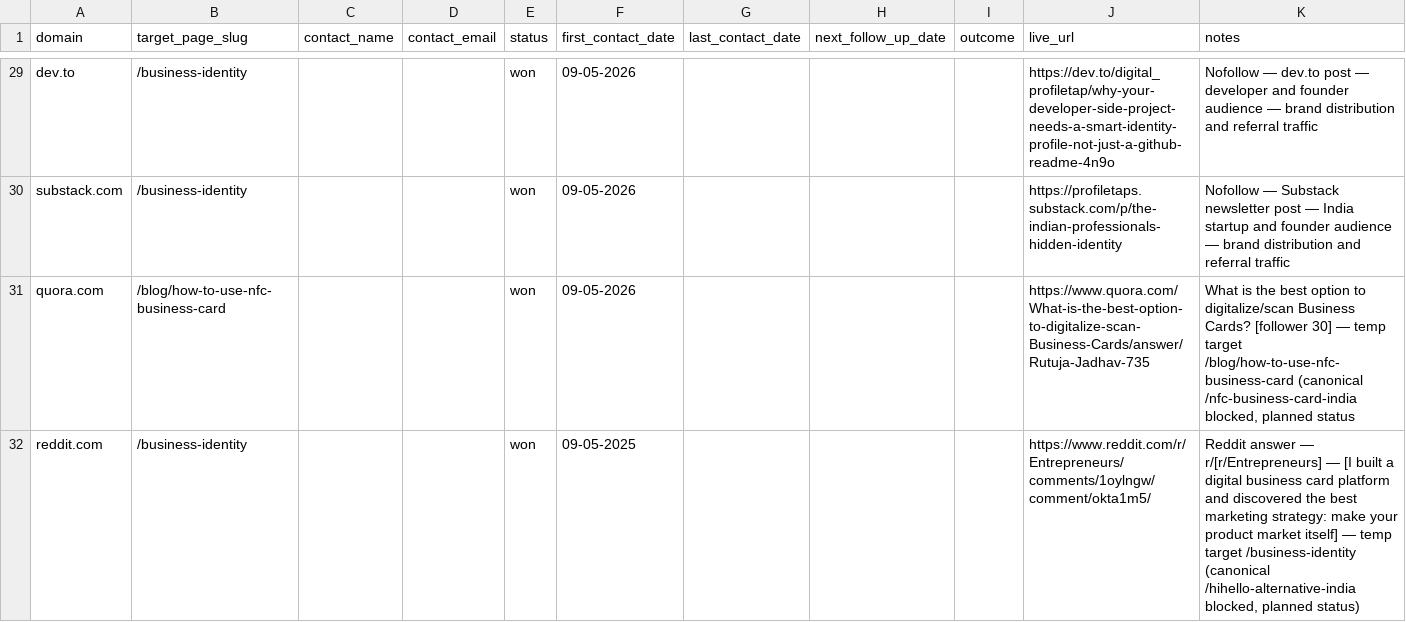
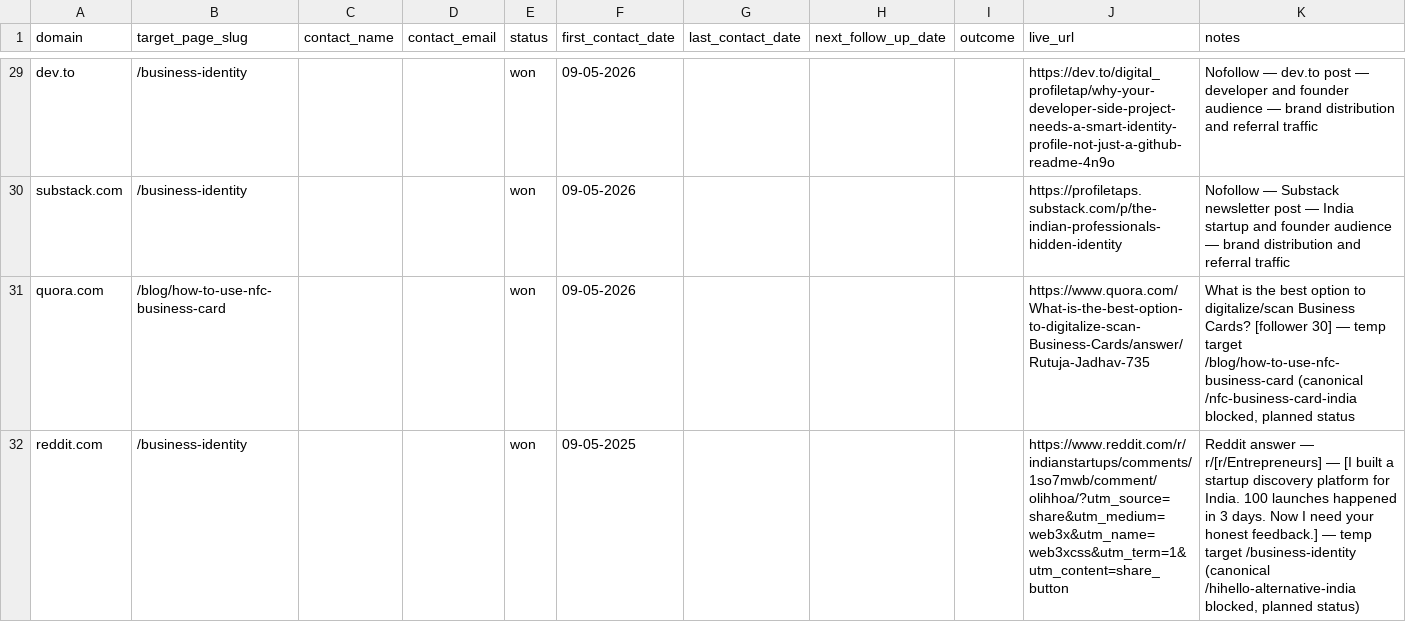
Before and after one commit to vedantacore-admin/profiletap-seo-os, a CSV file: projects/profiletap/data/backlinks/outreach_tracker.csv, drawn as a sheet; only a part is shown, gaps mark what is left out.

Commit message:
feat: update outreach tracker with new Reddit entry and modify existing link

```diff
--- a/projects/profiletap/data/backlinks/outreach_tracker.csv
+++ b/projects/profiletap/data/backlinks/outreach_tracker.csv
@@ -31,2 +31,2 @@ substack.com ,/business-identity,,,won,09-05-2026,,,,https://profiletaps.substac
 quora.com,/blog/how-to-use-nfc-business-card,,,won,09-05-2026,,,,https://www.quora.com/What-is-the-best-option-to-digitalize-scan-Business-Cards/answer/Rutuja-Jadhav-735,"What is the best option to digitalize/scan Business Cards? [follower 30]  — temp target /blog/how-to-use-nfc-business-card (canonical /nfc-business-card-india blocked, planned status",,,,,,,,,,,,,,,,,,,,,,,,,,,,,,,,,,,,,, , ,,
-reddit.com, /business-identity, , ,won,09-05-2025, , , ,https://www.reddit.com/r/Entrepreneurs/comments/1oylngw/comment/okta1m5/,"Reddit answer — r/[r/Entrepreneurs] — [I built a digital business card platform and discovered the best marketing strategy: make your product market itself] — temp target /business-identity (canonical /hihello-alternative-india blocked, planned status)", , , , , , , , , , , , , , , , , , , , , , , , , , , , , , , , , , , , , , , , ,
+reddit.com, /business-identity, , ,won,09-05-2025, , , ,https://www.reddit.com/r/indianstartups/comments/1so7mwb/comment/olihhoa/?utm_source=share&utm_medium=web3x&utm_name=web3xcss&utm_term=1&utm_content=share_button,"Reddit answer — r/[r/Entrepreneurs] — [I built a startup discovery platform for India. 100 launches happened in 3 days. Now I need your honest feedback.] — temp target /business-identity (canonical /hihello-alternative-india blocked, planned status)", , , , , , , , , , , , , , , , , , , , , , , , , , , , , , , , , , , , , , , , ,
```
